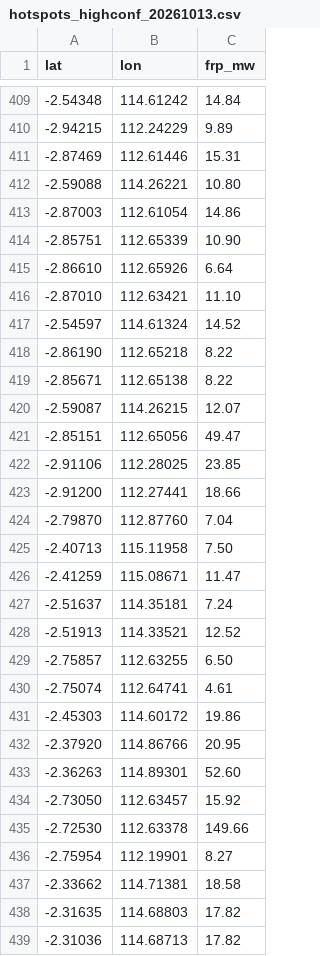
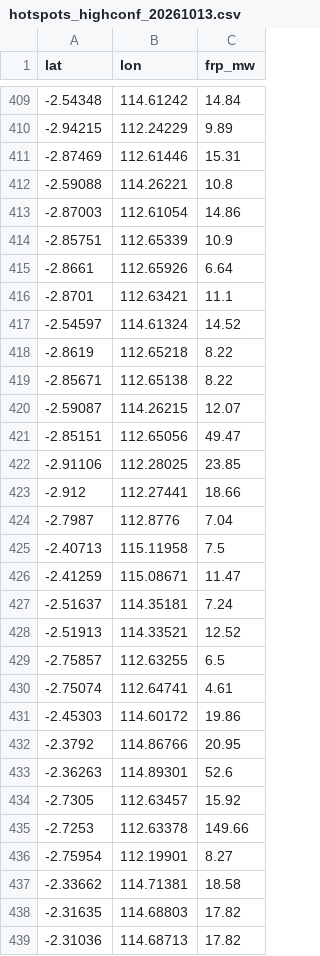
Before and after one commit to zgkn/satellite, a CSV file: data/hotspots_highconf_20261013.csv, drawn as a sheet; only a part is shown, gaps mark what is left out; the diff covers the shown part only.

```diff
--- a/data/hotspots_highconf_20261013.csv
+++ b/data/hotspots_highconf_20261013.csv
@@ -411,9 +411,9 @@ lat,lon,frp_mw
 -2.87469,112.61446,15.31
--2.59088,114.26221,10.80
+-2.59088,114.26221,10.8
 -2.87003,112.61054,14.86
--2.85751,112.65339,10.90
--2.86610,112.65926,6.64
--2.87010,112.63421,11.10
+-2.85751,112.65339,10.9
+-2.8661,112.65926,6.64
+-2.8701,112.63421,11.1
 -2.54597,114.61324,14.52
--2.86190,112.65218,8.22
+-2.8619,112.65218,8.22
 -2.85671,112.65138,8.22
@@ -422,5 +422,5 @@ lat,lon,frp_mw
 -2.91106,112.28025,23.85
--2.91200,112.27441,18.66
--2.79870,112.87760,7.04
--2.40713,115.11958,7.50
+-2.912,112.27441,18.66
+-2.7987,112.8776,7.04
+-2.40713,115.11958,7.5
 -2.41259,115.08671,11.47
@@ -428,9 +428,9 @@ lat,lon,frp_mw
 -2.51913,114.33521,12.52
--2.75857,112.63255,6.50
+-2.75857,112.63255,6.5
 -2.75074,112.64741,4.61
 -2.45303,114.60172,19.86
--2.37920,114.86766,20.95
--2.36263,114.89301,52.60
--2.73050,112.63457,15.92
--2.72530,112.63378,149.66
+-2.3792,114.86766,20.95
+-2.36263,114.89301,52.6
+-2.7305,112.63457,15.92
+-2.7253,112.63378,149.66
 -2.75954,112.19901,8.27
```
Also changed, not shown: 5 added rows, 5 removed rows and 124 edited cells elsewhere in this file, 10 other files.
